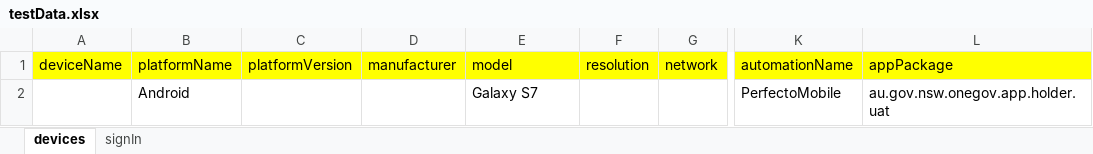
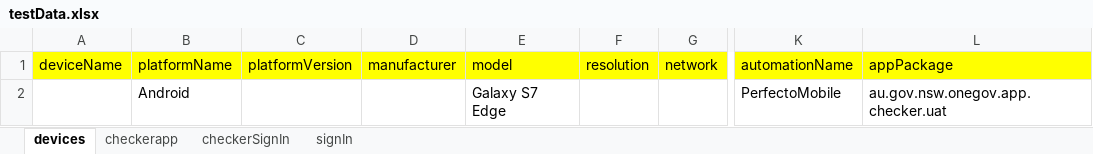
Before and after one commit to DeepthiSingh1623/DLPMobileAutomation, an Excel workbook: src/main/resources/dataSheets/testData.xlsx, sheet devices, drawn as a sheet; only a part is shown, gaps mark what is left out; values as stored, in another font and other column widths than the file's, no borders; the diff names each change by its address in the sheet, - before the commit and + after, or states it on an @@ line.

```diff
--- a/src/main/resources/dataSheets/testData.xlsx (sheet devices)
+++ b/src/main/resources/dataSheets/testData.xlsx (sheet devices)
+sheet tab: checkerapp
+sheet tab: checkerSignIn
-E2 (model): Galaxy S7
+E2 (model): Galaxy S7 Edge
-L2 (appPackage): au.gov.nsw.onegov.app.holder.uat
+L2 (appPackage): au.gov.nsw.onegov.app.checker.uat
```
Also changed, not shown: 2 other files.
